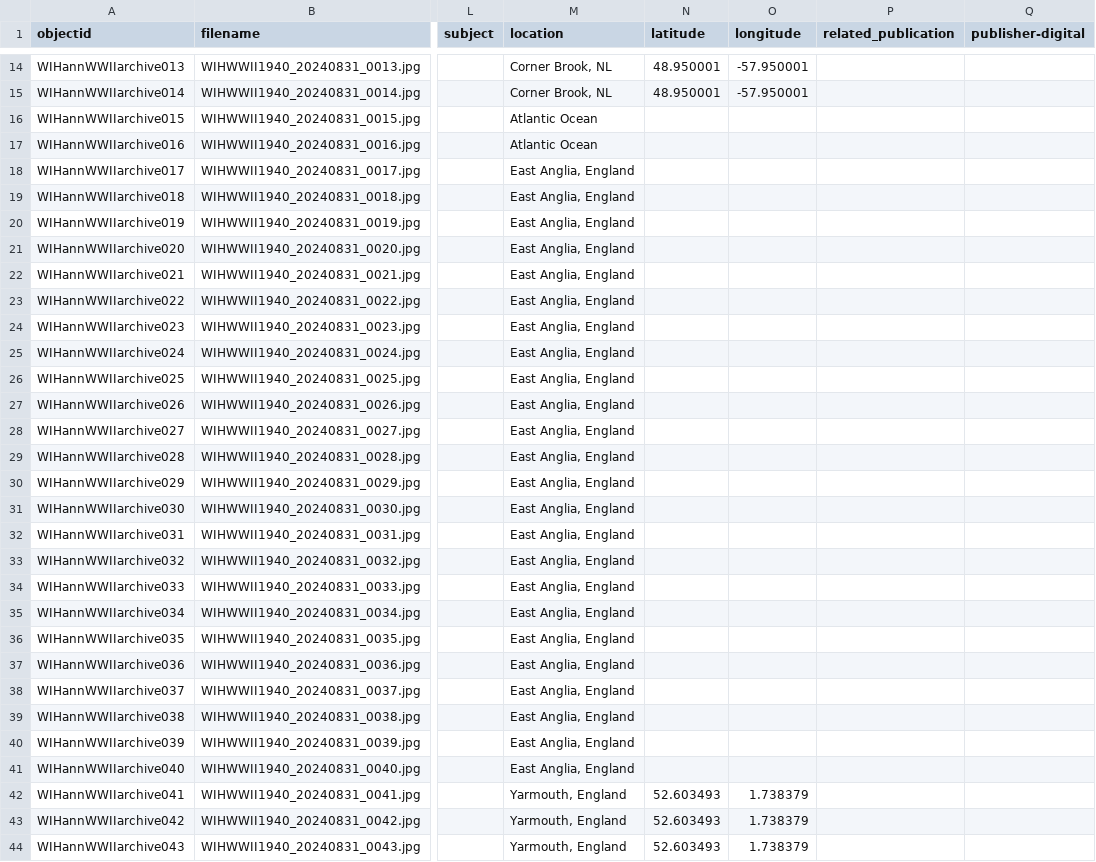
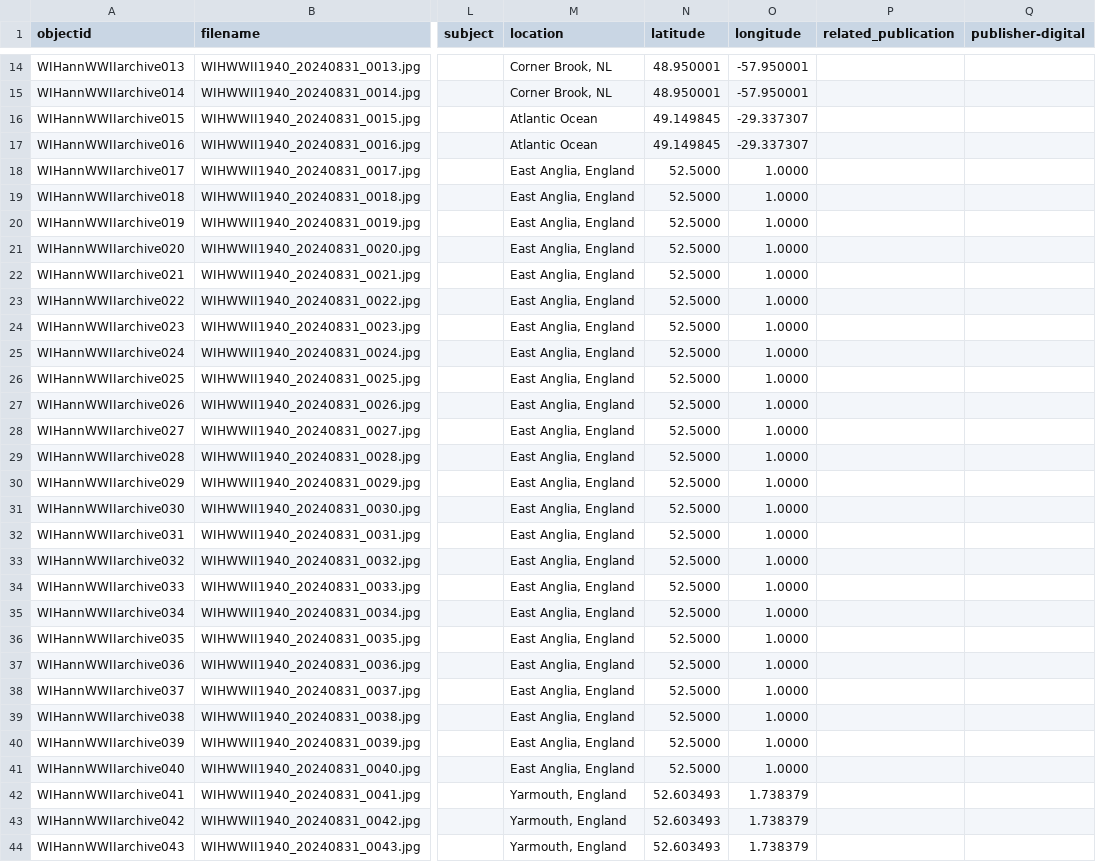
Before and after one commit to cwecrocker/WIHannWWIIarchive, a CSV file: _data/WIHannWWIIarchive.csv, drawn as a sheet; only a part is shown, gaps mark what is left out; the diff covers the shown part only; the diff names each change by its address in the sheet, - before the commit and + after, or states it on an @@ line.

Commit message:
Update metadata

```diff
--- a/_data/WIHannWWIIarchive.csv
+++ b/_data/WIHannWWIIarchive.csv
-N16:N17 (latitude): (empty)
+N16:N17 (latitude): 49.149845
-O16:O17 (longitude): (empty)
+O16:O17 (longitude): -29.337307
-N18:N41 (latitude): (empty)
+N18:N41 (latitude): 52.5000
-O18:O41 (longitude): (empty)
+O18:O41 (longitude): 1.0000
```
Also changed, not shown: 44 edited cells elsewhere in this file.
